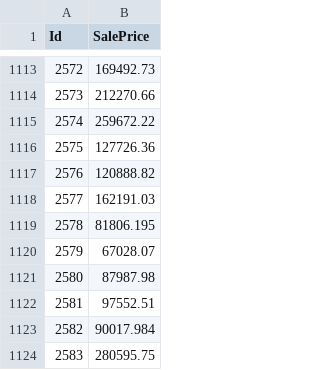
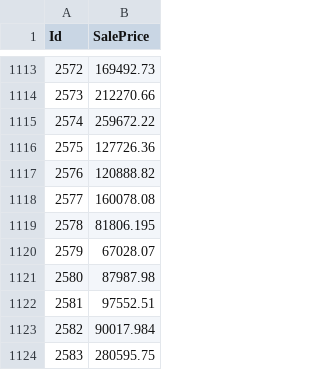
Before and after one commit to rkhanna76/kaggle-homeprices, a CSV file: submissions/xdb_sol.csv, drawn as a sheet; only a part is shown, gaps mark what is left out.

```diff
--- a/submissions/xdb_sol.csv
+++ b/submissions/xdb_sol.csv
@@ -1117,3 +1117,3 @@ Id,SalePrice
 2576,120888.82
-2577,162191.03
+2577,160078.08
 2578,81806.195
```
Also changed, not shown: 3 other files.
